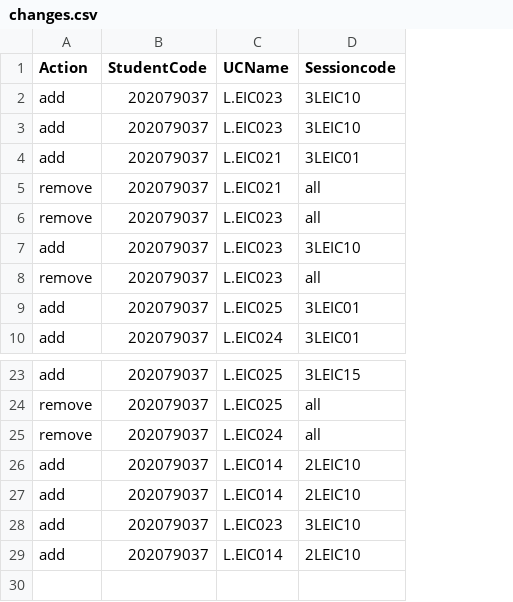
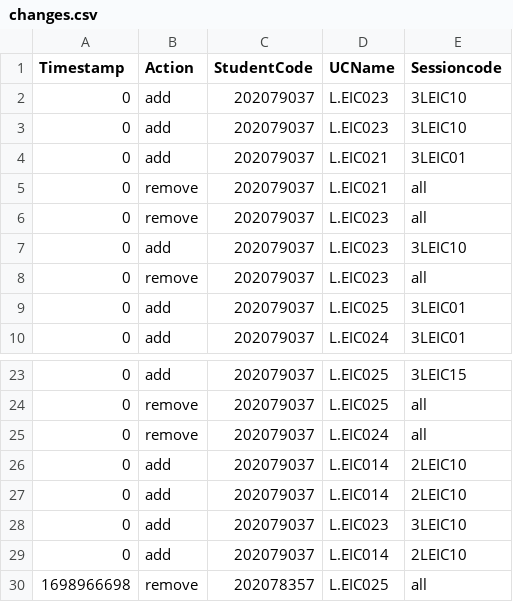
Before and after one commit to gablm/feup_aed_project1, a CSV file: data/changes.csv, drawn as a sheet; only a part is shown, gaps mark what is left out; the diff names each change by its address in the sheet, - before the commit and + after, or states it on an @@ line.

```diff
--- a/data/changes.csv
+++ b/data/changes.csv
+column A (Timestamp), rows 2-10: all 0; rows 23-29: all 0
+row 30: 1698966698 | remove | 202078357 | L.EIC025 | all
```
Also changed, not shown: 9 other files.
